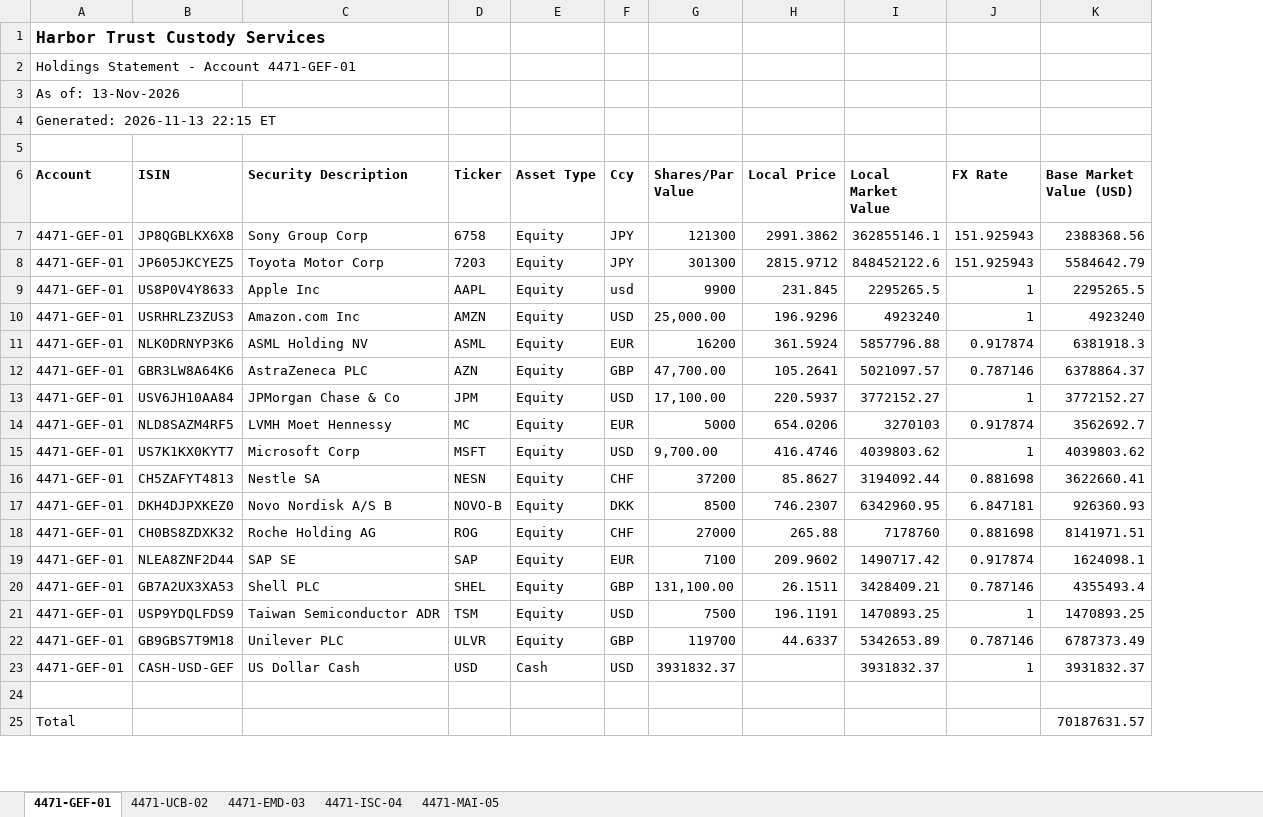
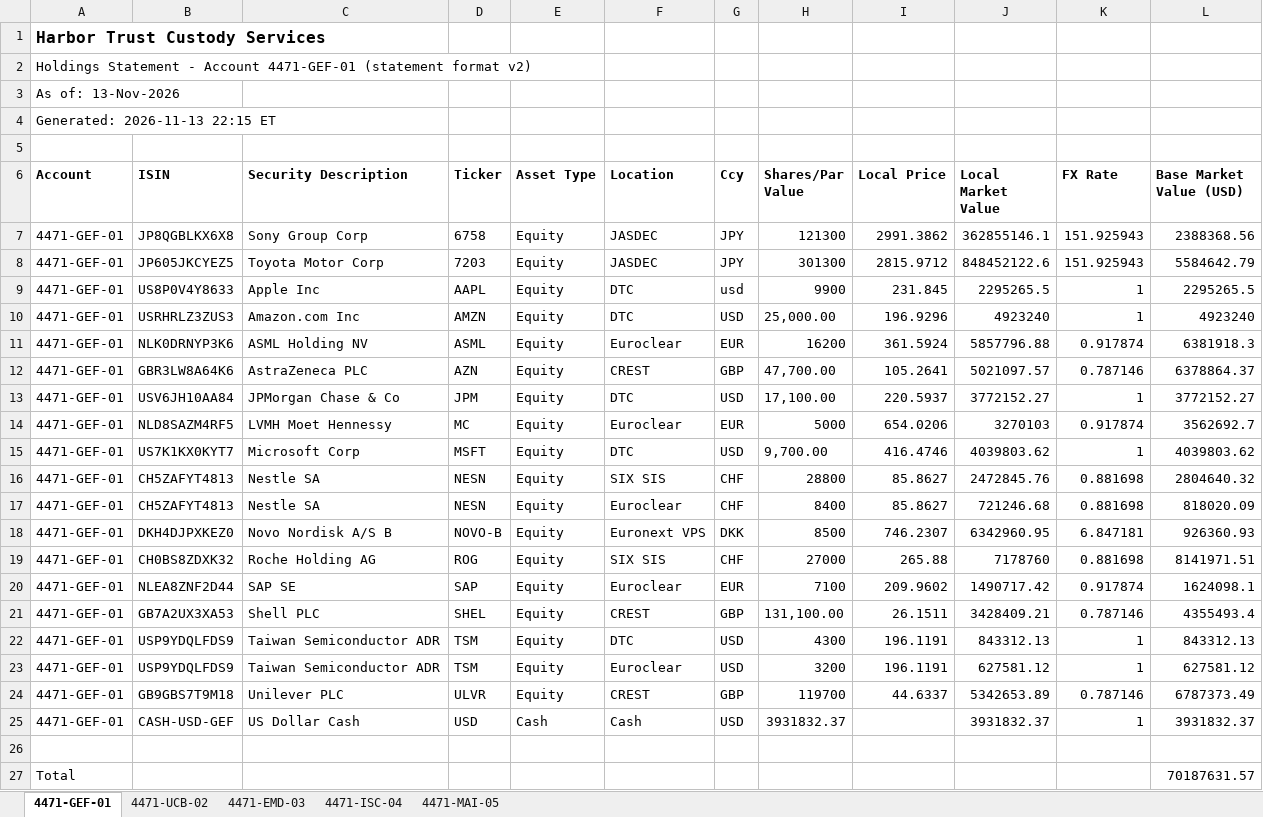
Before and after one commit to reddyakilesh22-glitch/portfolio-ops-reporting, an Excel workbook: data/raw/2026-11-13/custodian_holdings_20261113.xlsx, sheet 4471-GEF-01, drawn as a sheet; only a part is shown; values as stored, in another font and other column widths than the file's, no borders; addresses are those after the commit; the diff names each change by its address in the sheet, - before the commit and + after, or states it on an @@ line.

```diff
--- a/data/raw/2026-11-13/custodian_holdings_20261113.xlsx (sheet 4471-GEF-01)
+++ b/data/raw/2026-11-13/custodian_holdings_20261113.xlsx (sheet 4471-GEF-01)
+column F (Location), rows 7-16: JASDEC | JASDEC | DTC | DTC | Euroclear | CREST | DTC | Euroclear | DTC | SIX SIS; rows 18-22: Euronext VPS | SIX SIS | Euroclear | CREST | DTC; rows 24-25: CREST | Cash
-A2 (Account): …Account 4471-GEF-01
+A2 (Account): …Account 4471-GEF-01 (statement format v2)
-H16 (Shares/Par Value): 37200
+H16 (Shares/Par Value): 28800
-J16 (Local Market Value): 3194092.44
+J16 (Local Market Value): 2472845.76
-L16 (Base Market Value (USD)): 3622660.41
+L16 (Base Market Value (USD)): 2804640.32
+row 17: 4471-GEF-01 | CH5ZAFYT4813 | Nestle SA | NESN | Equity | Euroclear | CHF | 8400 | 85.8627 | 721246.68 | 0.881698 | 818020.09
-H22 (Shares/Par Value): 7500
+H22 (Shares/Par Value): 4300
-J22 (Local Market Value): 1470893.25
+J22 (Local Market Value): 843312.13
-L22 (Base Market Value (USD)): 1470893.25
+L22 (Base Market Value (USD)): 843312.13
+row 23: 4471-GEF-01 | USP9YDQLFDS9 | Taiwan Semiconductor ADR | TSM | Equity | Euroclear | USD | 3200 | 196.1191 | 627581.12 | 1 | 627581.12
```
Also changed, not shown: sheet 4471-ISC-04, sheet 4471-MAI-05, sheet 4471-EMD-03, sheet 4471-UCB-02, 8 other files.
